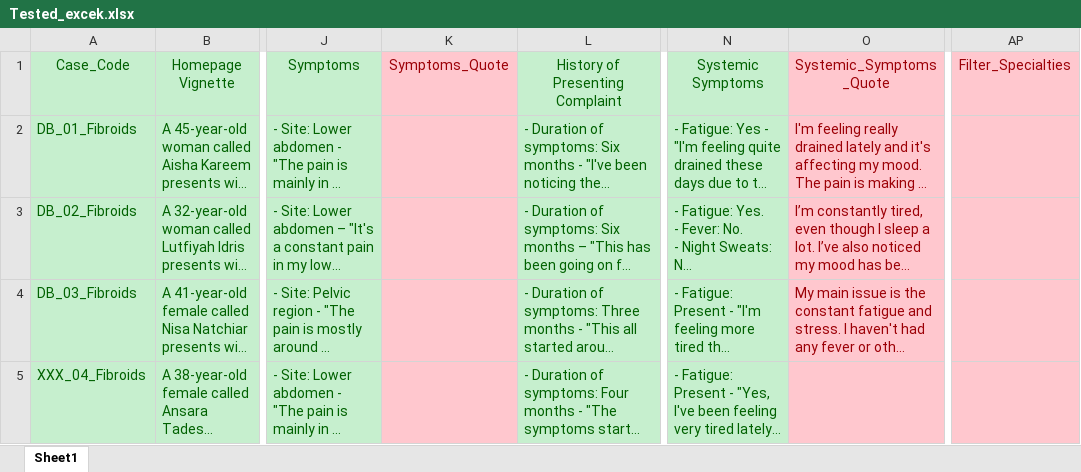
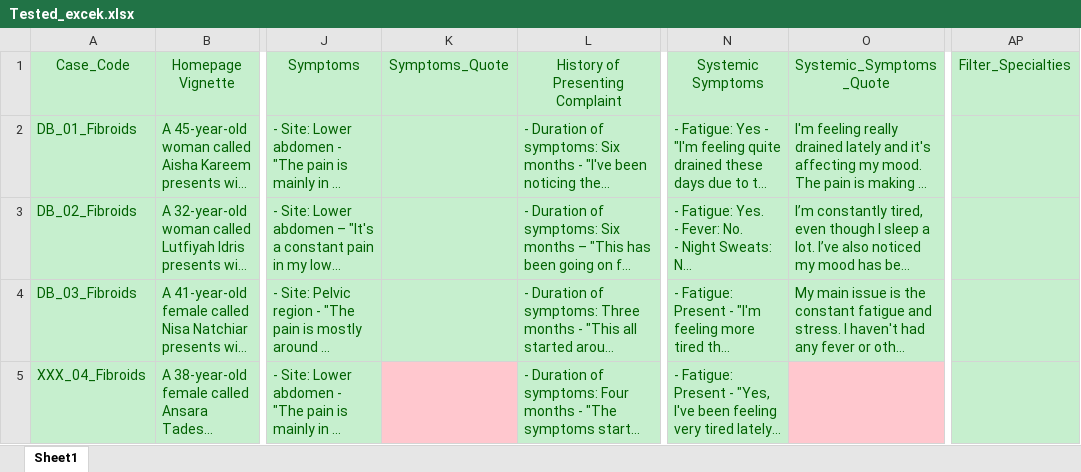
Before and after one commit to MukhtarSarsenbay/data_integration, an Excel workbook: Tested_excek.xlsx, sheet Sheet1, drawn as a sheet; only a part is shown, gaps mark what is left out; long unchanged cells end in …; values as stored, in another font and other column widths than the file's, no borders; the diff names each change by its address in the sheet, - before the commit and + after, or states it on an @@ line.

```diff
--- a/Tested_excek.xlsx (sheet Sheet1)
+++ b/Tested_excek.xlsx (sheet Sheet1)
-K1:K4 fill: #FFC7CE
+K1:K4 fill: #C6EFCE
-K1 text colour: #9C0006
+K1 text colour: #006100
@@ O1:O4 fill: #FFC7CE → #C6EFCE, text colour: #9C0006 → #006100 @@
-AP1:AP5 fill: #FFC7CE
+AP1:AP5 fill: #C6EFCE
-AP1 text colour: #9C0006
+AP1 text colour: #006100
```
Also changed, not shown: 2 other files.
